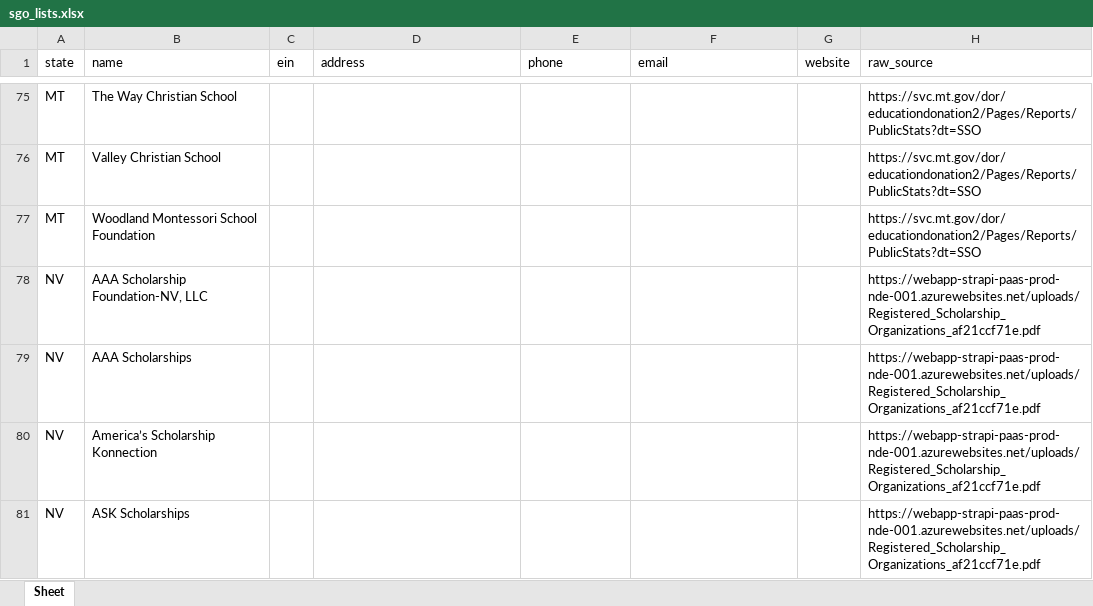
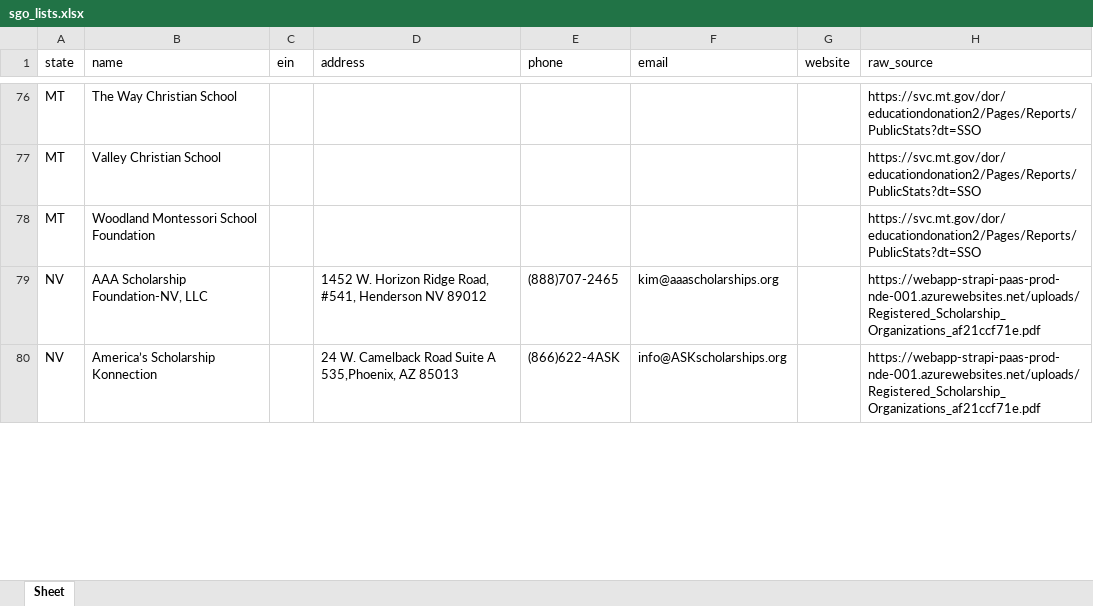
Before and after one commit to CRun7789/SGO-Validation, an Excel workbook: sgo_lists.xlsx, sheet Sheet, drawn as a sheet; only a part is shown, gaps mark what is left out; values as stored, in another font and other column widths than the file's, no borders; removed rows and columns are numbered as before the commit, all else as after; the diff covers the shown part only; the diff names each change by its address in the sheet, - before the commit and + after, or states it on an @@ line.

```diff
--- a/sgo_lists.xlsx (sheet Sheet)
+++ b/sgo_lists.xlsx (sheet Sheet)
-D79 (address): (empty)
+D79 (address): 1452 W. Horizon Ridge Road, #541, Henderson NV 89012
-E79 (phone): (empty)
+E79 (phone): (888)707-2465
-F79 (email): (empty)
+F79 (email): kim@aaascholarships.org
-row 79: NV | AAA Scholarships |  |  |  |  |  | https://webapp-strapi-paas-prod-nde-001.azurewebsites.net/uploads/Registered_Scholarship_Organizations_af21ccf71e.pdf
-D80 (address): (empty)
+D80 (address): 24 W. Camelback Road Suite A 535,Phoenix, AZ 85013
-E80 (phone): (empty)
+E80 (phone): (866)622-4ASK
-F80 (email): (empty)
+F80 (email): info@ASKscholarships.org
-row 81: NV | ASK Scholarships |  |  |  |  |  | https://webapp-strapi-paas-prod-nde-001.azurewebsites.net/uploads/Registered_Scholarship_Organizations_af21ccf71e.pdf
```
Also changed, not shown: 2 added rows, 1 removed row and 63 edited cells elsewhere in this sheet, 11 other files.
